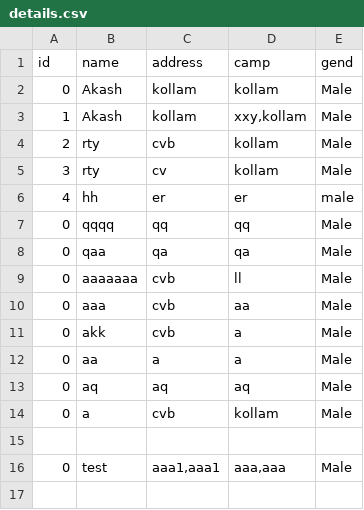
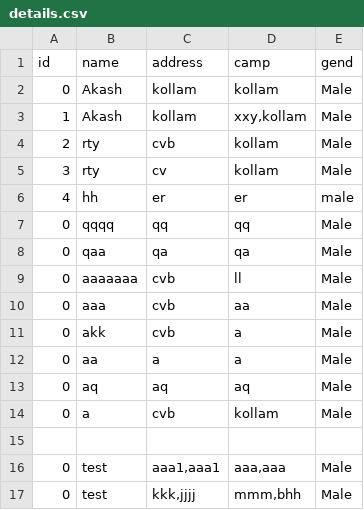
Before and after one commit to abinshoby/Flood_Relief_Project, a CSV file: data/details.csv, drawn as a sheet; the diff names each change by its address in the sheet, - before the commit and + after, or states it on an @@ line.

```diff
--- a/data/details.csv
+++ b/data/details.csv
+row 17: 0 | test | kkk,jjjj | mmm,bhh | Male
```
Also changed, not shown: 1 other file.
